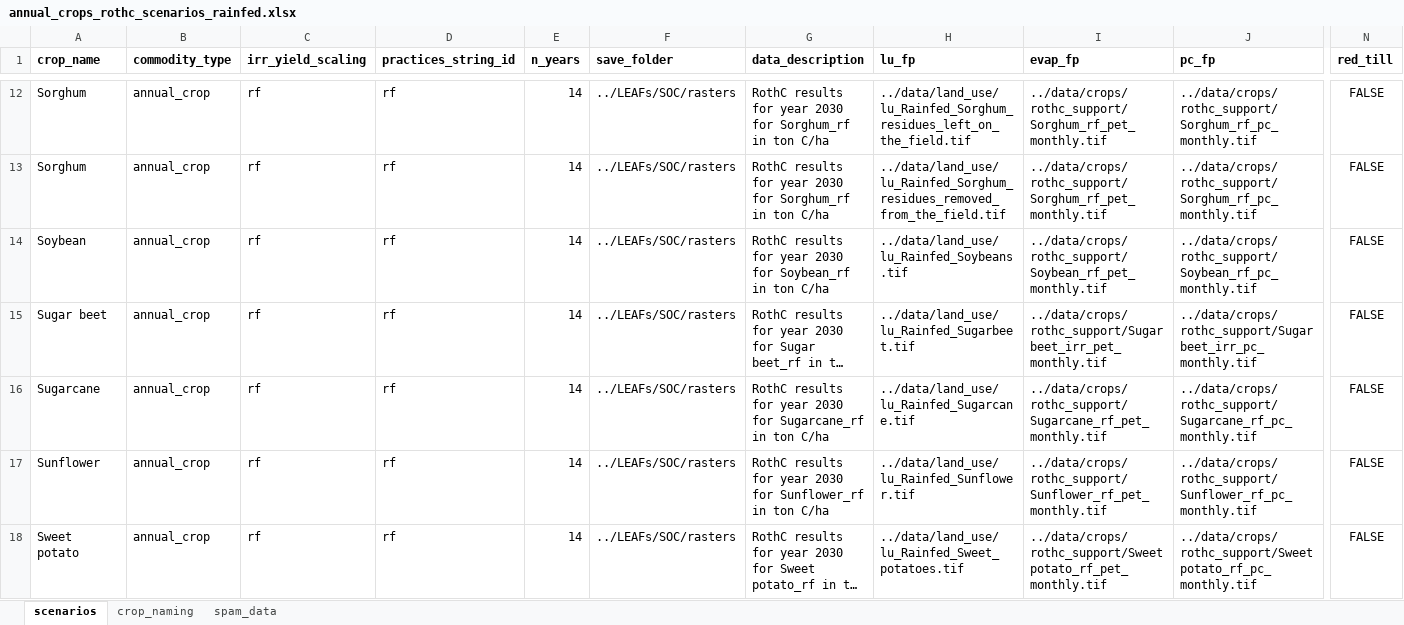
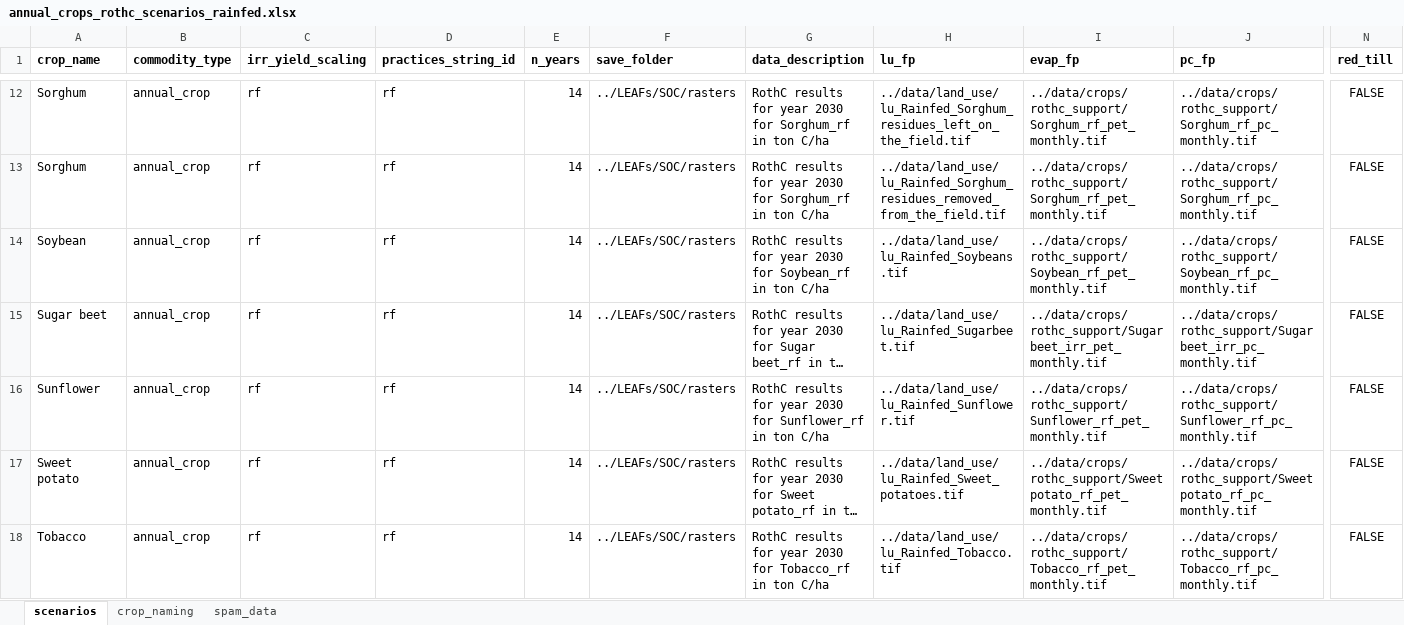
Before and after one commit to cloyolaangosto/SBTN_Land_LEAFs, an Excel workbook: data/crops/rothc_support/annual_crops_rothc_scenarios_rainfed.xlsx, sheet scenarios, drawn as a sheet; only a part is shown, gaps mark what is left out; the shorter side is filled out with more unchanged rows; long unchanged cells end in …; values as stored, in another font and other column widths than the file's, no borders; rows hold the shown columns only; the diff names each change by its address in the sheet, - before the commit and + after, or states it on an @@ line.

```diff
--- a/data/crops/rothc_support/annual_crops_rothc_scenarios_rainfed.xlsx (sheet scenarios)
+++ b/data/crops/rothc_support/annual_crops_rothc_scenarios_rainfed.xlsx (sheet scenarios)
-row 16: Sugarcane | annual_crop | rf | rf | 14 | ../LEAFs/SOC/rasters | RothC results for year 2030 for Sugarcane_rf in ton C/ha | ../data/land_use/lu_Rainfed_Sugarcane.tif | ../data/crops/rothc_support/Sugarcane_rf_pet_monthly.tif | ../data/crops/rothc_support/Sugarcane_rf_pc_monthly.tif | FALSE
```
Also changed, not shown: data/crops/lu_c_factor_inventory.xlsx, data/crops/rothc_support/annual_crops_rothc_scenarios_irrigated.xlsx, 5 other files.
